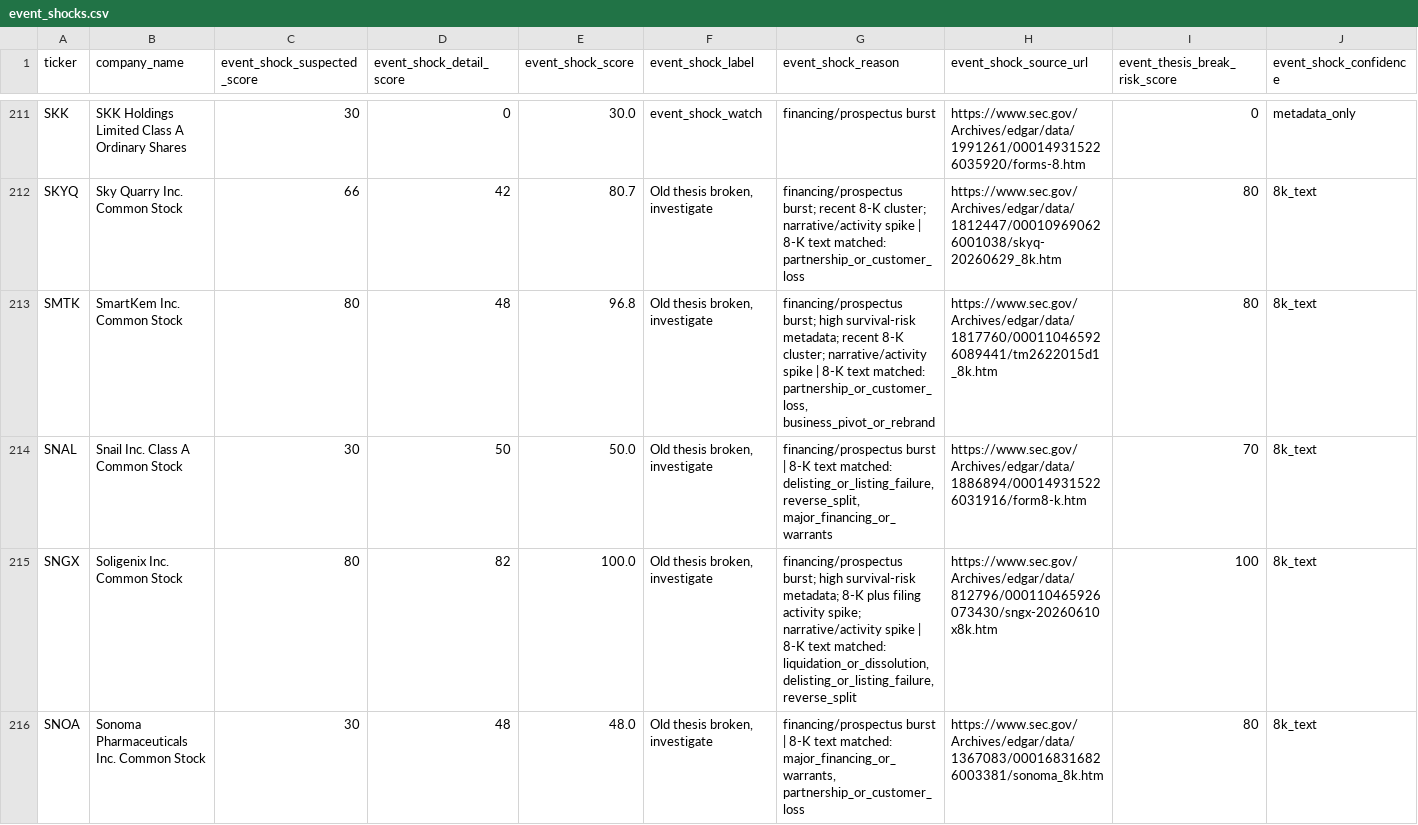
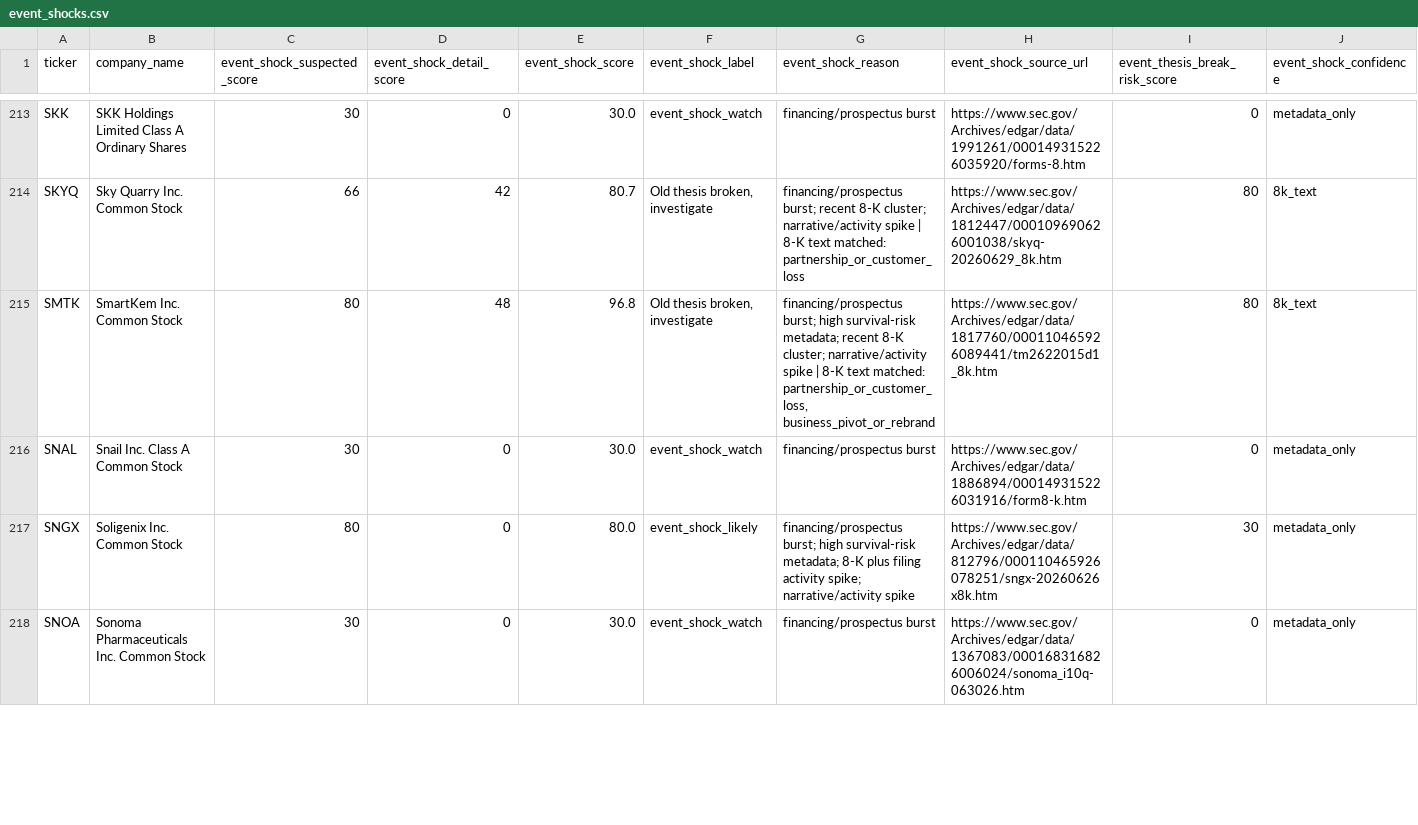
Before and after one commit to Kastnermj/mysterymachine, a CSV file: data/processed/event_shocks.csv, drawn as a sheet; only a part is shown, gaps mark what is left out; addresses are those after the commit; the diff covers the shown part only; the diff names each change by its address in the sheet, - before the commit and + after, or states it on an @@ line.

```diff
--- a/data/processed/event_shocks.csv
+++ b/data/processed/event_shocks.csv
-D216 (event_shock_detail_score): 50
+D216 (event_shock_detail_score): 0
-E216 (event_shock_score): 50.0
+E216 (event_shock_score): 30.0
-F216 (event_shock_label): Old thesis broken, investigate
+F216 (event_shock_label): event_shock_watch
-G216 (event_shock_reason): financing/prospectus burst | 8-K text matched: delisting_or_listing_failure, reverse_split, major_financing_or_warrants
+G216 (event_shock_reason): financing/prospectus burst
-I216 (event_thesis_break_risk_score): 70
+I216 (event_thesis_break_risk_score): 0
-J216:J218 (event_shock_confidence): 8k_text
+J216:J218 (event_shock_confidence): metadata_only
-D217 (event_shock_detail_score): 82
+D217 (event_shock_detail_score): 0
-E217 (event_shock_score): 100.0
+E217 (event_shock_score): 80.0
-F217 (event_shock_label): Old thesis broken, investigate
+F217 (event_shock_label): event_shock_likely
-G217 (event_shock_reason): …narrative/activity spike | 8-K text matched: liquidation_or_dissolution, delisting_or_listing_failure, reverse_split
+G217 (event_shock_reason): …narrative/activity spike
-H217 (event_shock_source_url): https://www.sec.gov/Archives/edgar/data/812796/000110465926073430/sngx-20260610x8k.htm
+H217 (event_shock_source_url): https://www.sec.gov/Archives/edgar/data/812796/000110465926078251/sngx-20260626x8k.htm
-I217 (event_thesis_break_risk_score): 100
+I217 (event_thesis_break_risk_score): 30
-D218 (event_shock_detail_score): 48
+D218 (event_shock_detail_score): 0
-E218 (event_shock_score): 48.0
+E218 (event_shock_score): 30.0
-F218 (event_shock_label): Old thesis broken, investigate
+F218 (event_shock_label): event_shock_watch
-G218 (event_shock_reason): financing/prospectus burst | 8-K text matched: major_financing_or_warrants, partnership_or_customer_loss
+G218 (event_shock_reason): financing/prospectus burst
-H218 (event_shock_source_url): https://www.sec.gov/Archives/edgar/data/1367083/000168316826003381/sonoma_8k.htm
+H218 (event_shock_source_url): https://www.sec.gov/Archives/edgar/data/1367083/000168316826006024/sonoma_i10q-063026.htm
-I218 (event_thesis_break_risk_score): 80
+I218 (event_thesis_break_risk_score): 0
```
Also changed, not shown: 2 added rows and 61 edited cells elsewhere in this file, data/processed/fundamentals_stub.csv, data/processed/price_history_features.csv, 11 other files.
